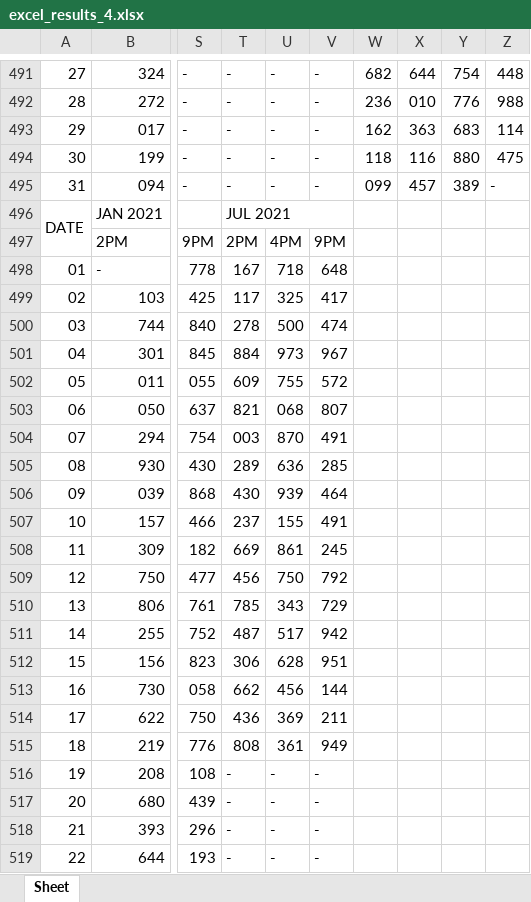
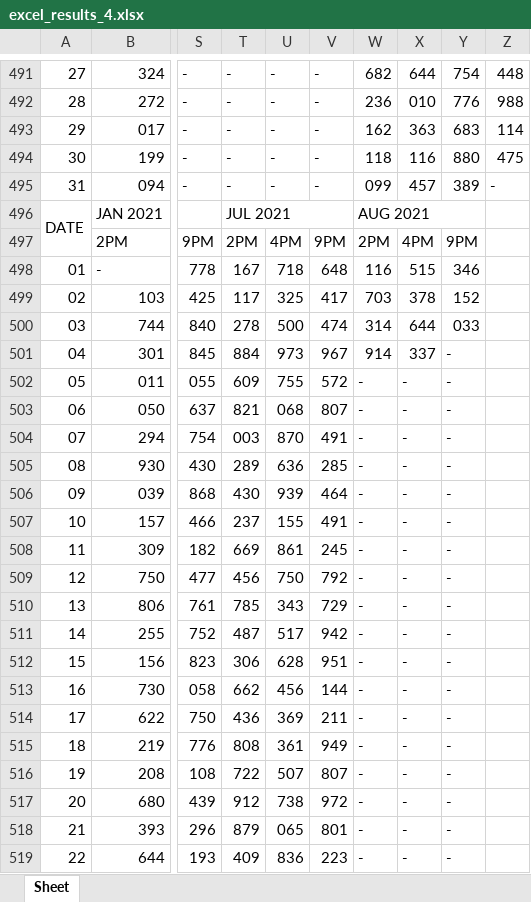
Before and after one commit to jsuci/gidapp, an Excel workbook: swertres/excel_results_4.xlsx, sheet Sheet, drawn as a sheet; only a part is shown, gaps mark what is left out; values as stored, in another font and other column widths than the file's, no cell formats; the diff covers the shown part only; the diff names each change by its address in the sheet, - before the commit and + after, or states it on an @@ line.

```diff
--- a/swertres/excel_results_4.xlsx (sheet Sheet)
+++ b/swertres/excel_results_4.xlsx (sheet Sheet)
-W496: (empty)
+W496: AUG 2021
+W496:Y496 merged
-W497: (empty)
+W497: 2PM
-X497: (empty)
+X497: 4PM
-Y497: (empty)
+Y497: 9PM
-W498: (empty)
+W498: 116
-X498: (empty)
+X498: 515
-Y498: (empty)
+Y498: 346
-W499: (empty)
+W499: 703
-X499: (empty)
+X499: 378
-Y499: (empty)
+Y499: 152
-W500: (empty)
+W500: 314
-X500: (empty)
+X500: 644
-Y500: (empty)
+Y500: 033
-W501: (empty)
+W501: 914
-X501: (empty)
+X501: 337
-Y501:Y519: (empty)
+Y501:Y519: -
-W502:W519: (empty)
+W502:W519: -
-X502:X519: (empty)
+X502:X519: -
-T516: -
+T516: 722
-U516: -
+U516: 507
-V516: -
+V516: 807
-T517: -
+T517: 912
-U517: -
+U517: 738
-V517: -
+V517: 972
-T518: -
+T518: 879
-U518: -
+U518: 065
-V518: -
+V518: 801
-T519: -
+T519: 409
-U519: -
+U519: 836
-V519: -
+V519: 223
```
Also changed, not shown: 54 edited cells elsewhere in this sheet, cell formats, swertres/digit_position.xlsx, swertres/duplicate_pairs.xlsx, 11 other files.
